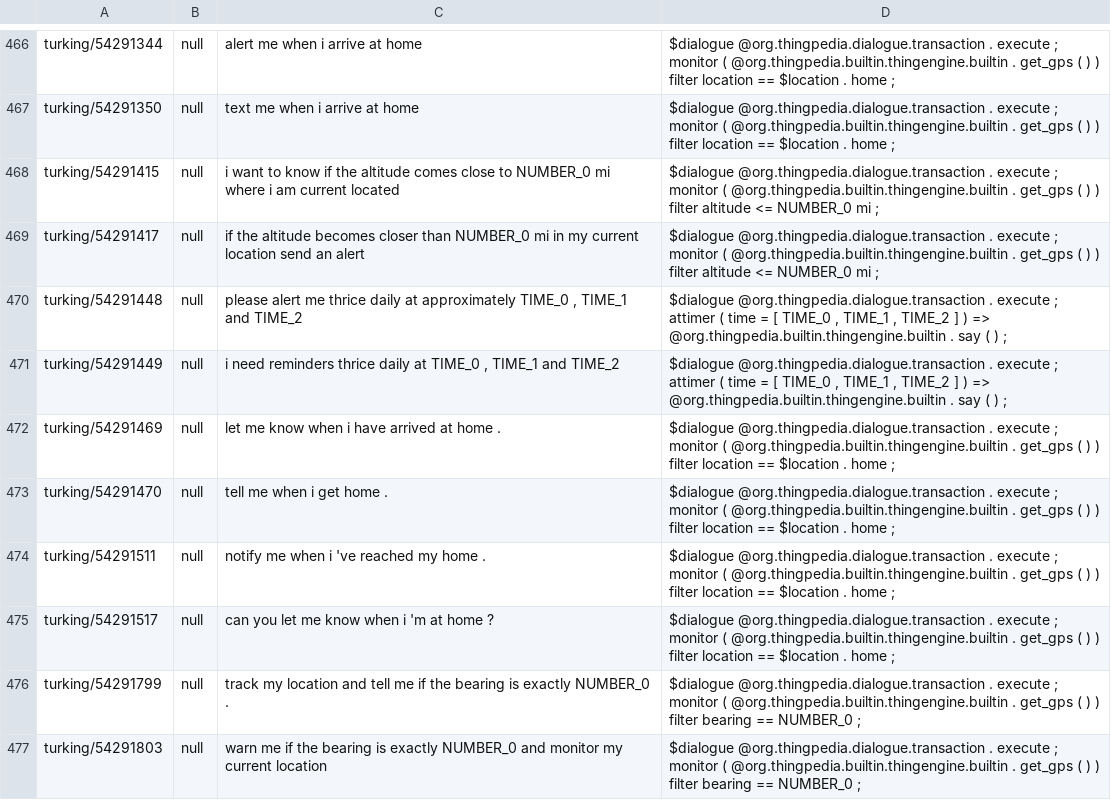
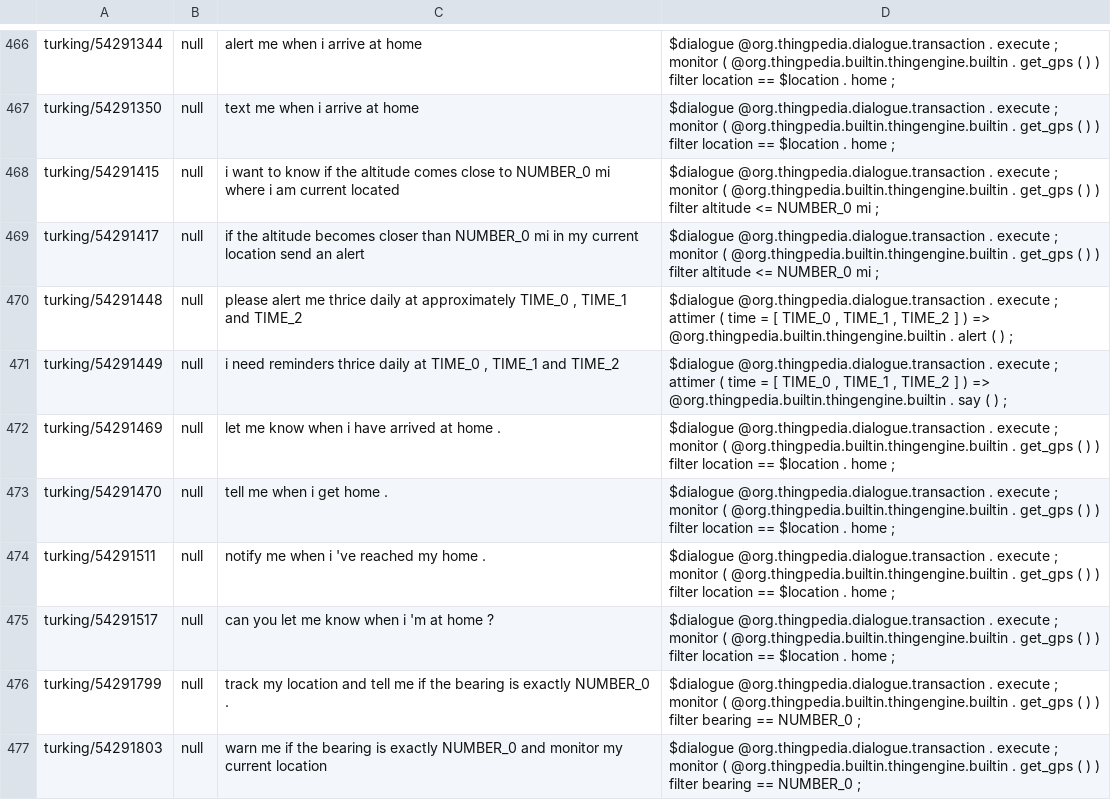
Before and after one commit to stanford-oval/thingpedia-common-devices, a TSV file: builtin/org.thingpedia.builtin.thingengine.builtin/eval/paraphrase.tsv, drawn as a sheet; only a part is shown, gaps mark what is left out.

```diff
--- a/builtin/org.thingpedia.builtin.thingengine.builtin/eval/paraphrase.tsv
+++ b/builtin/org.thingpedia.builtin.thingengine.builtin/eval/paraphrase.tsv
@@ -469,3 +469,3 @@ turking/54291415	null	i want to know if the altitude comes close to NUMBER_0 mi
 turking/54291417	null	if the altitude becomes closer than NUMBER_0 mi in my current location send an alert	$dialogue @org.thingpedia.dialogue.transaction . execute ; monitor ( @org.thingpedia.builtin.thingengine.builtin . get_gps ( ) ) filter altitude <= NUMBER_0 mi ;
-turking/54291448	null	please alert me thrice daily at approximately TIME_0 , TIME_1 and TIME_2	$dialogue @org.thingpedia.dialogue.transaction . execute ; attimer ( time = [ TIME_0 , TIME_1 , TIME_2 ] ) => @org.thingpedia.builtin.thingengine.builtin . say ( ) ;
+turking/54291448	null	please alert me thrice daily at approximately TIME_0 , TIME_1 and TIME_2	$dialogue @org.thingpedia.dialogue.transaction . execute ; attimer ( time = [ TIME_0 , TIME_1 , TIME_2 ] ) => @org.thingpedia.builtin.thingengine.builtin . alert ( ) ;
 turking/54291449	null	i need reminders thrice daily at TIME_0 , TIME_1 and TIME_2	$dialogue @org.thingpedia.dialogue.transaction . execute ; attimer ( time = [ TIME_0 , TIME_1 , TIME_2 ] ) => @org.thingpedia.builtin.thingengine.builtin . say ( ) ;
```
Also changed, not shown: 7 other files.
